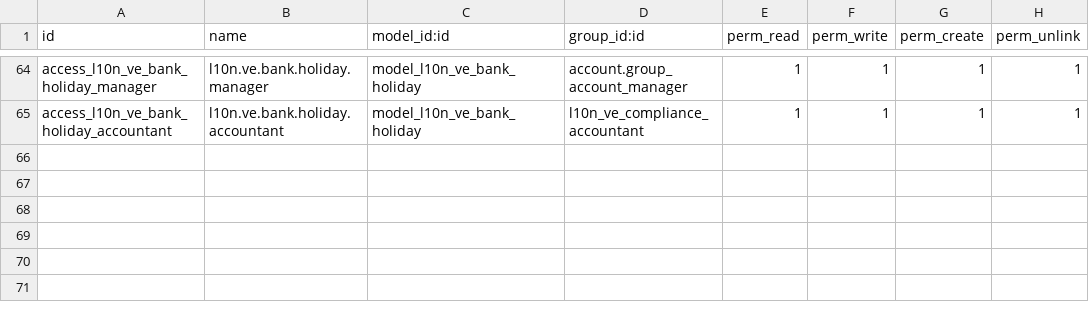
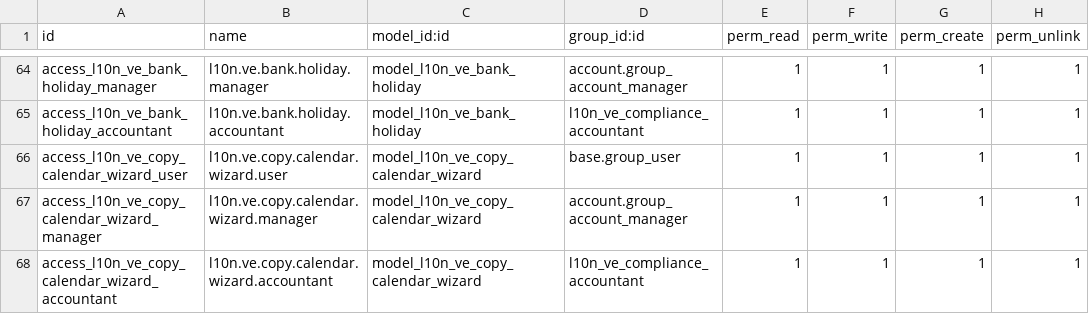
Before and after one commit to MrErov/contafis-odoo, a CSV file: addons/l10n_ve_compliance_manager/security/ir.model.access.csv, drawn as a sheet; only a part is shown, gaps mark what is left out; the diff names each change by its address in the sheet, - before the commit and + after, or states it on an @@ line.

Commit message:
feat(calendar): implement T9

```diff
--- a/addons/l10n_ve_compliance_manager/security/ir.model.access.csv
+++ b/addons/l10n_ve_compliance_manager/security/ir.model.access.csv
+row 66: access_l10n_ve_copy_calendar_wizard_user | l10n.ve.copy.calendar.wizard.user | model_l10n_ve_copy_calendar_wizard | base.group_user | 1 | 1 | 1 | 1
+row 67: access_l10n_ve_copy_calendar_wizard_manager | l10n.ve.copy.calendar.wizard.manager | model_l10n_ve_copy_calendar_wizard | account.group_account_manager | 1 | 1 | 1 | 1
+row 68: access_l10n_ve_copy_calendar_wizard_accountant | l10n.ve.copy.calendar.wizard.accountant | model_l10n_ve_copy_calendar_wizard | l10n_ve_compliance_accountant | 1 | 1 | 1 | 1
```
Also changed, not shown: 8 other files.
